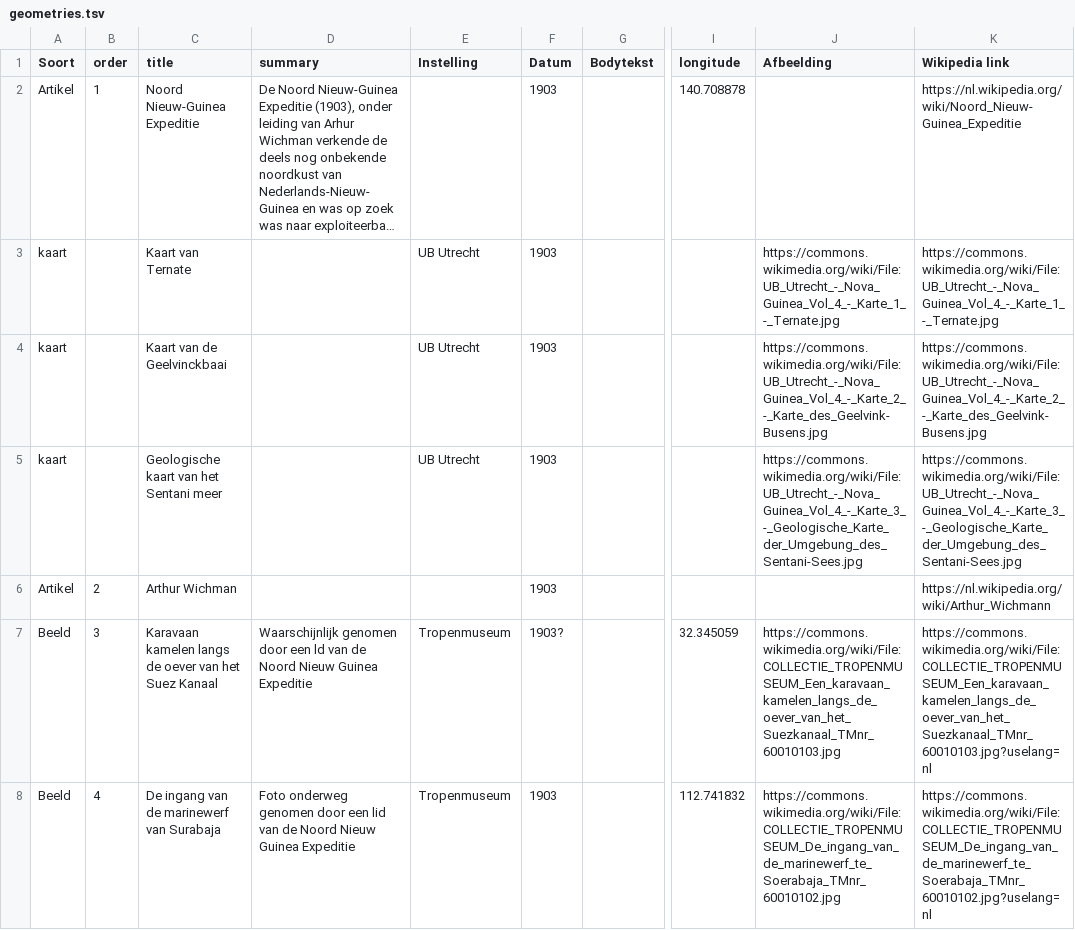
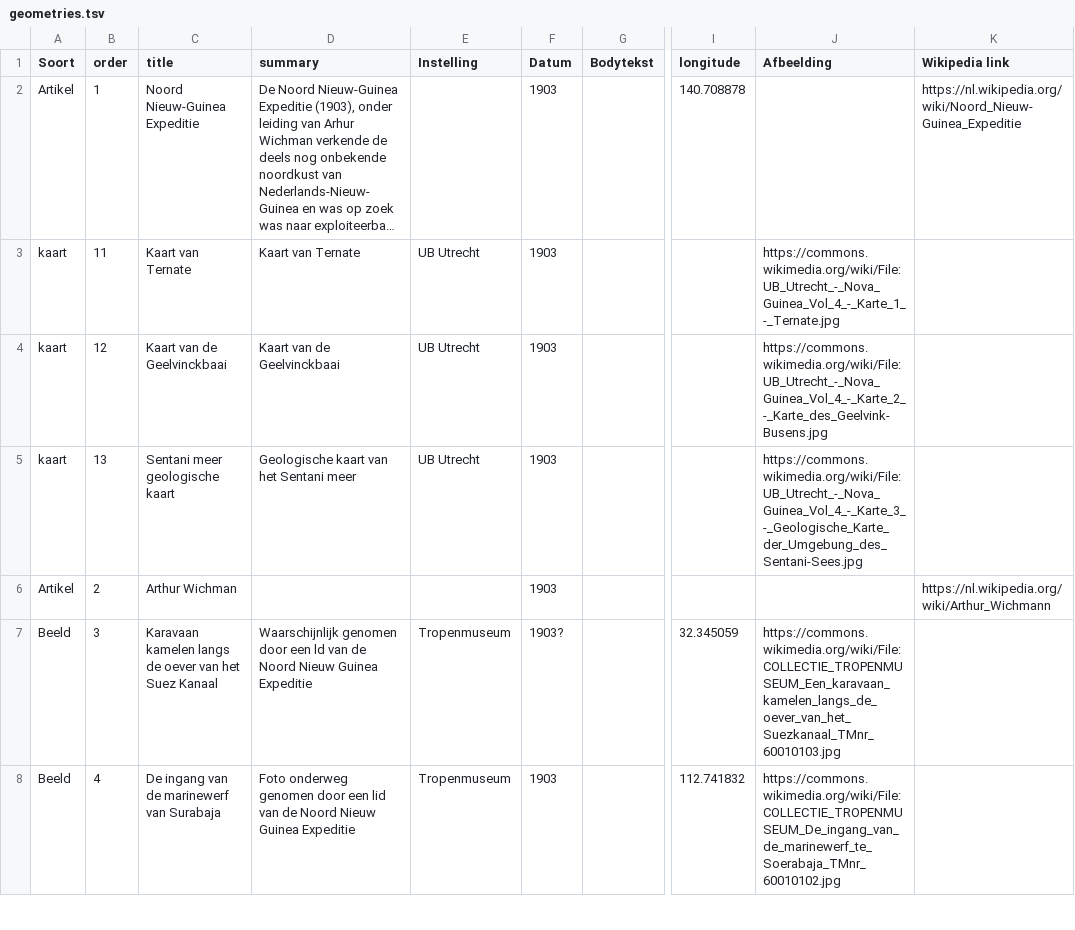
Before and after one commit to ndkv/expeditiewikipedia, a TSV file: data/nieuw-guinea/geometries.tsv, drawn as a sheet; only a part is shown, gaps mark what is left out; long unchanged cells end in …; the diff covers the shown part only; the diff names each change by its address in the sheet, - before the commit and + after, or states it on an @@ line.

```diff
--- a/data/nieuw-guinea/geometries.tsv
+++ b/data/nieuw-guinea/geometries.tsv
-B3 (order): (empty)
+B3 (order): 11
-D3 (summary): (empty)
+D3 (summary): Kaart van Ternate
-K3 (Wikipedia link): https://commons.wikimedia.org/wiki/File:UB_Utrecht_-_Nova_Guinea_Vol_4_-_Karte_1_-_Ternate.jpg
+K3 (Wikipedia link): (empty)
-B4 (order): (empty)
+B4 (order): 12
-D4 (summary): (empty)
+D4 (summary): Kaart van de Geelvinckbaai
-K4 (Wikipedia link): https://commons.wikimedia.org/wiki/File:UB_Utrecht_-_Nova_Guinea_Vol_4_-_Karte_2_-_Karte_des_Geelvink-Busens.jpg
+K4 (Wikipedia link): (empty)
-B5 (order): (empty)
+B5 (order): 13
-C5 (title): Geologische kaart van het Sentani meer
+C5 (title): Sentani meer geologische kaart
-D5 (summary): (empty)
+D5 (summary): Geologische kaart van het Sentani meer
-K5 (Wikipedia link): https://commons.wikimedia.org/wiki/File:UB_Utrecht_-_Nova_Guinea_Vol_4_-_Karte_3_-_Geologische_Karte_der_Umgebung_des_Sentani-Sees.jpg
+K5 (Wikipedia link): (empty)
-K7 (Wikipedia link): https://commons.wikimedia.org/wiki/File:COLLECTIE_TROPENMUSEUM_Een_karavaan_kamelen_langs_de_oever_van_het_Suezkanaal_TMnr_60010103.jpg?uselang=nl
+K7 (Wikipedia link): (empty)
-K8 (Wikipedia link): https://commons.wikimedia.org/wiki/File:COLLECTIE_TROPENMUSEUM_De_ingang_van_de_marinewerf_te_Soerabaja_TMnr_60010102.jpg?uselang=nl
+K8 (Wikipedia link): (empty)
```
Also changed, not shown: 11 edited cells elsewhere in this file, 10 other files.
